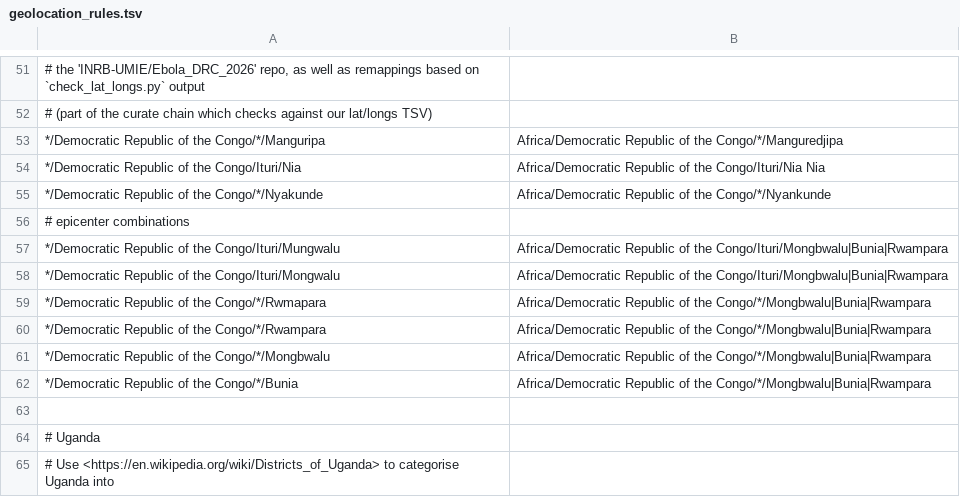
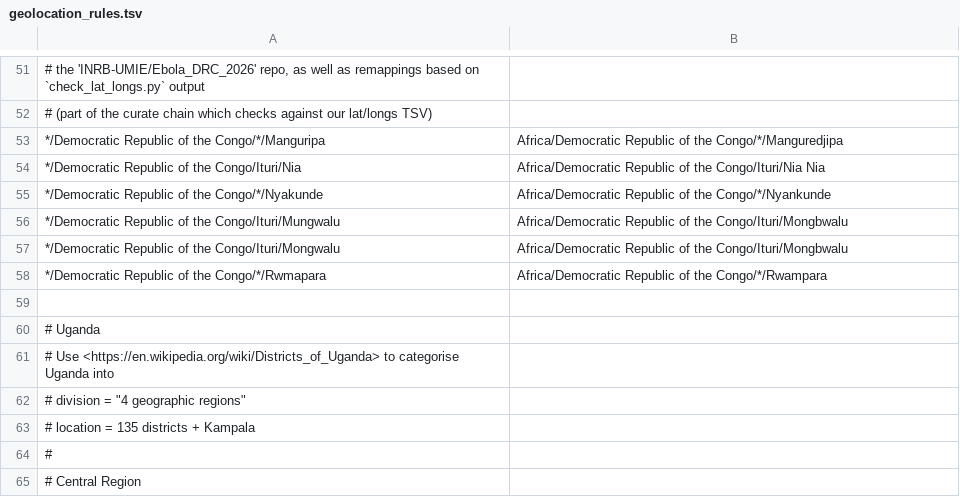
Before and after one commit to nextstrain/ebola, a TSV file: ingest/defaults/geolocation_rules.tsv, drawn as a sheet; only a part is shown, gaps mark what is left out; the shorter side is filled out with more unchanged rows; removed rows and columns are numbered as before the commit, all else as after; the diff names each change by its address in the sheet, - before the commit and + after, or states it on an @@ line.

```diff
--- a/ingest/defaults/geolocation_rules.tsv
+++ b/ingest/defaults/geolocation_rules.tsv
-row 56: # epicenter combinations
-B56:B57: …of the Congo/Ituri/Mongbwalu|Bunia|Rwampara
+B56:B57: …of the Congo/Ituri/Mongbwalu
-B58: …of the Congo/*/Mongbwalu|Bunia|Rwampara
+B58: …of the Congo/*/Rwampara
-row 60: */Democratic Republic of the Congo/*/Rwampara | Africa/Democratic Republic of the Congo/*/Mongbwalu|Bunia|Rwampara
-row 61: */Democratic Republic of the Congo/*/Mongbwalu | Africa/Democratic Republic of the Congo/*/Mongbwalu|Bunia|Rwampara
-row 62: */Democratic Republic of the Congo/*/Bunia | Africa/Democratic Republic of the Congo/*/Mongbwalu|Bunia|Rwampara
```
Also changed, not shown: phylogenetic/defaults/lat_longs.tsv.
